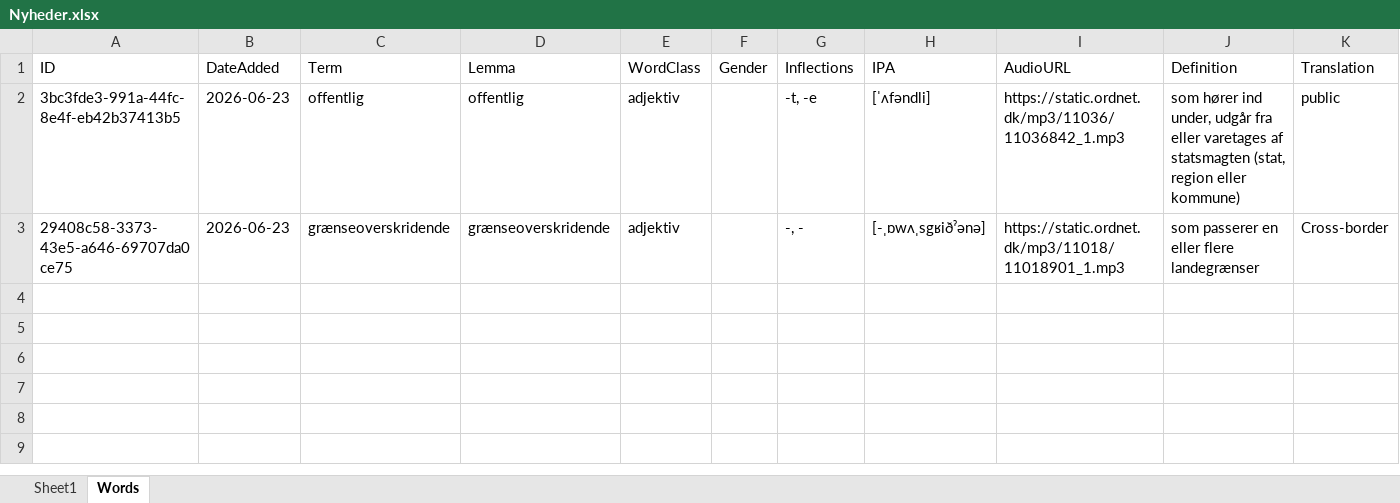
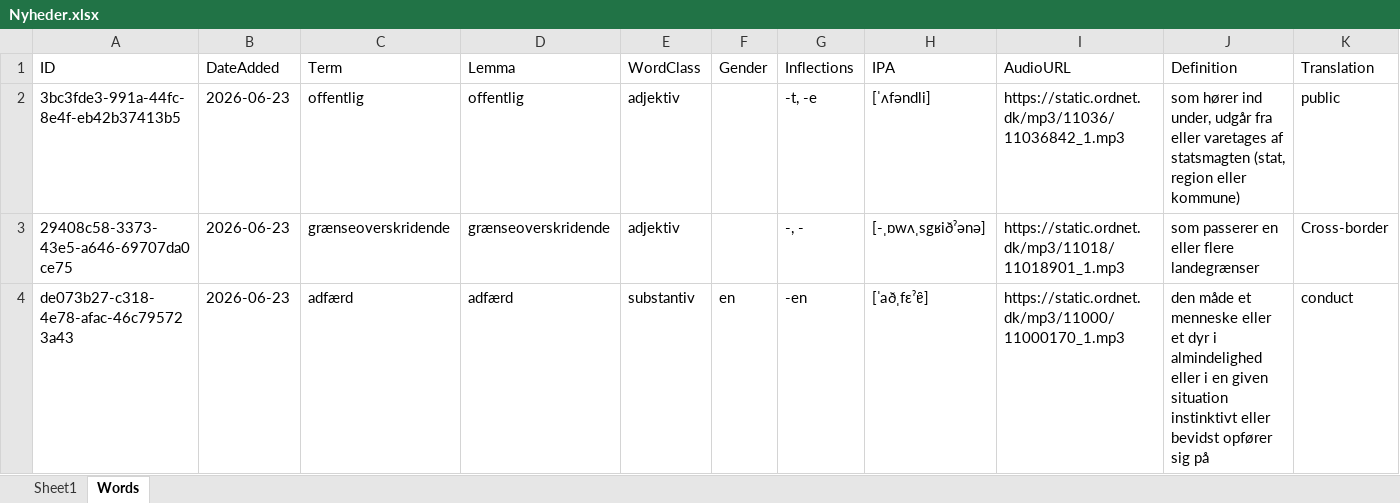
Before and after one commit to oopiooffioinolis/Roedspaette, an Excel workbook: sets/Nyheder.xlsx, sheet Words, drawn as a sheet; only a part is shown; values as stored, in another font and other column widths than the file's, no borders; rows hold the shown columns only; the diff names each change by its address in the sheet, - before the commit and + after, or states it on an @@ line.

Commit message:
Add word "adfærd" to Nyheder.xlsx

```diff
--- a/sets/Nyheder.xlsx (sheet Words)
+++ b/sets/Nyheder.xlsx (sheet Words)
+row 4: de073b27-c318-4e78-afac-46c795723a43 | 2026-06-23 | adfærd | adfærd | substantiv | en | -en | [ˈaðˌfεˀɐ̯] | https://static.ordnet.dk/mp3/11000/11000170_1.mp3 | den måde et menneske eller et dyr i almindelighed eller i en given situation instinktivt eller bevidst opfører sig på | conduct
```
